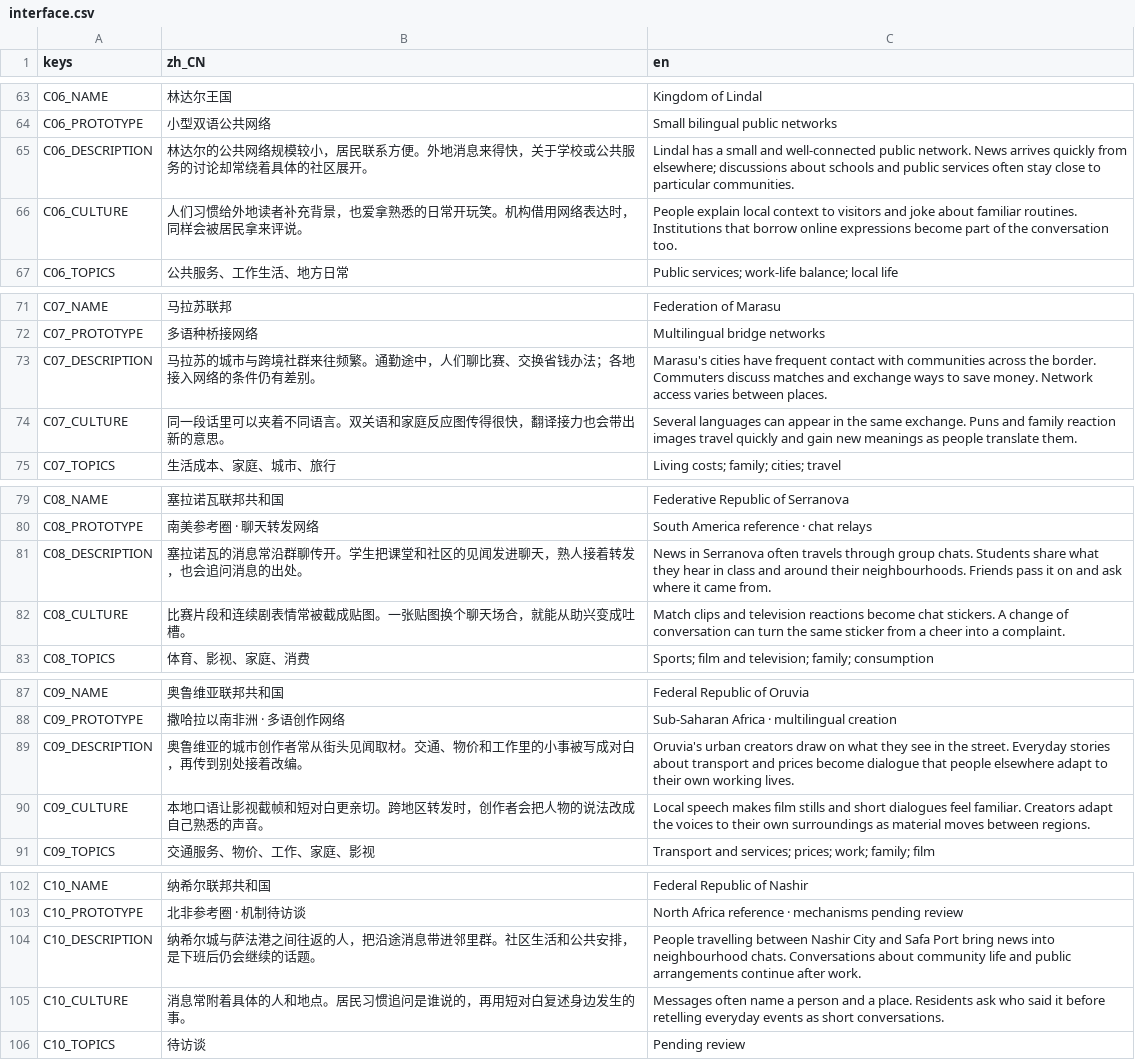
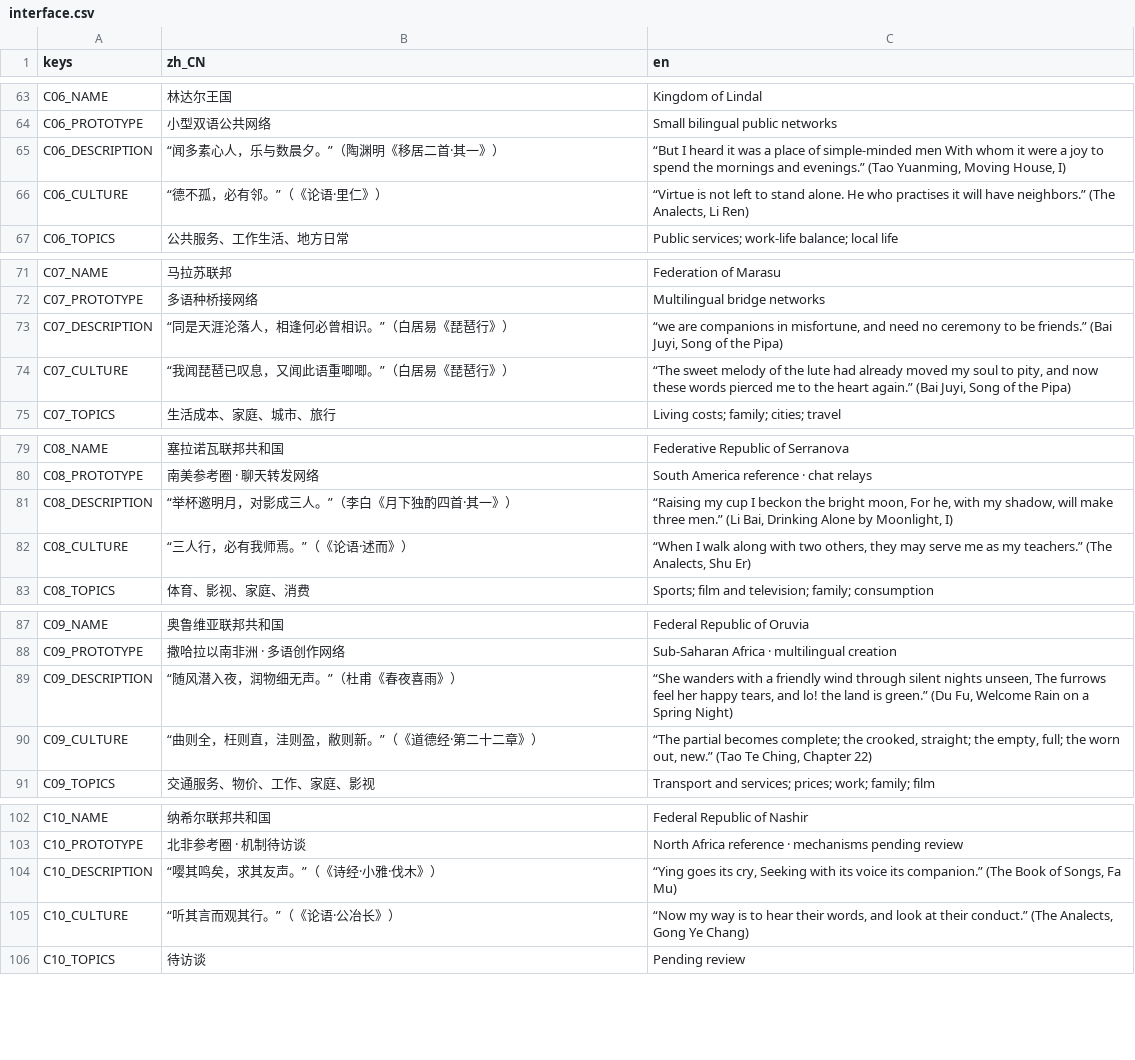
Before and after one commit to pinowine/memeplex-studio, a CSV file: localization/ui/interface.csv, drawn as a sheet; only a part is shown, gaps mark what is left out; the diff covers the shown part only.

```diff
--- a/localization/ui/interface.csv
+++ b/localization/ui/interface.csv
@@ -64,4 +64,4 @@ C06_NAME,林达尔王国,Kingdom of Lindal
 C06_PROTOTYPE,小型双语公共网络,Small bilingual public networks
-C06_DESCRIPTION,林达尔的公共网络规模较小，居民联系方便。外地消息来得快，关于学校或公共服务的讨论却常绕着具体的社区展开。,Lindal has a small and well-connected public network. News arrives quickly from elsewhere; discussions about schools and public services often stay close to particular communities.
-C06_CULTURE,人们习惯给外地读者补充背景，也爱拿熟悉的日常开玩笑。机构借用网络表达时，同样会被居民拿来评说。,People explain local context to visitors and joke about familiar routines. Institutions that borrow online expressions become part of the conversation too.
+C06_DESCRIPTION,"“闻多素心人，乐与数晨夕。”（陶渊明《移居二首·其一》）","“But I heard it was a place of simple-minded men With whom it were a joy to spend the mornings and evenings.” (Tao Yuanming, Moving House, I)"
+C06_CULTURE,"“德不孤，必有邻。”（《论语·里仁》）","“Virtue is not left to stand alone. He who practises it will have neighbors.” (The Analects, Li Ren)"
 C06_TOPICS,公共服务、工作生活、地方日常,Public services; work-life balance; local life
@@ -72,4 +72,4 @@ C07_NAME,马拉苏联邦,Federation of Marasu
 C07_PROTOTYPE,多语种桥接网络,Multilingual bridge networks
-C07_DESCRIPTION,马拉苏的城市与跨境社群来往频繁。通勤途中，人们聊比赛、交换省钱办法；各地接入网络的条件仍有差别。,Marasu's cities have frequent contact with communities across the border. Commuters discuss matches and exchange ways to save money. Network access varies between places.
-C07_CULTURE,同一段话里可以夹着不同语言。双关语和家庭反应图传得很快，翻译接力也会带出新的意思。,Several languages can appear in the same exchange. Puns and family reaction images travel quickly and gain new meanings as people translate them.
+C07_DESCRIPTION,"“同是天涯沦落人，相逢何必曾相识。”（白居易《琵琶行》）","“we are companions in misfortune, and need no ceremony to be friends.” (Bai Juyi, Song of the Pipa)"
+C07_CULTURE,"“我闻琵琶已叹息，又闻此语重唧唧。”（白居易《琵琶行》）","“The sweet melody of the lute had already moved my soul to pity, and now these words pierced me to the heart again.” (Bai Juyi, Song of the Pipa)"
 C07_TOPICS,生活成本、家庭、城市、旅行,Living costs; family; cities; travel
@@ -80,4 +80,4 @@ C08_NAME,塞拉诺瓦联邦共和国,Federative Republic of Serranova
 C08_PROTOTYPE,南美参考圈 · 聊天转发网络,South America reference · chat relays
-C08_DESCRIPTION,塞拉诺瓦的消息常沿群聊传开。学生把课堂和社区的见闻发进聊天，熟人接着转发，也会追问消息的出处。,News in Serranova often travels through group chats. Students share what they hear in class and around their neighbourhoods. Friends pass it on and ask where it came from.
-C08_CULTURE,比赛片段和连续剧表情常被截成贴图。一张贴图换个聊天场合，就能从助兴变成吐槽。,Match clips and television reactions become chat stickers. A change of conversation can turn the same sticker from a cheer into a complaint.
+C08_DESCRIPTION,"“举杯邀明月，对影成三人。”（李白《月下独酌四首·其一》）","“Raising my cup I beckon the bright moon, For he, with my shadow, will make three men.” (Li Bai, Drinking Alone by Moonlight, I)"
+C08_CULTURE,"“三人行，必有我师焉。”（《论语·述而》）","“When I walk along with two others, they may serve me as my teachers.” (The Analects, Shu Er)"
 C08_TOPICS,体育、影视、家庭、消费,Sports; film and television; family; consumption
@@ -88,4 +88,4 @@ C09_NAME,奥鲁维亚联邦共和国,Federal Republic of Oruvia
 C09_PROTOTYPE,撒哈拉以南非洲 · 多语创作网络,Sub-Saharan Africa · multilingual creation
-C09_DESCRIPTION,奥鲁维亚的城市创作者常从街头见闻取材。交通、物价和工作里的小事被写成对白，再传到别处接着改编。,Oruvia's urban creators draw on what they see in the street. Everyday stories about transport and prices become dialogue that people elsewhere adapt to their own working lives.
-C09_CULTURE,本地口语让影视截帧和短对白更亲切。跨地区转发时，创作者会把人物的说法改成自己熟悉的声音。,Local speech makes film stills and short dialogues feel familiar. Creators adapt the voices to their own surroundings as material moves between regions.
+C09_DESCRIPTION,"“随风潜入夜，润物细无声。”（杜甫《春夜喜雨》）","“She wanders with a friendly wind through silent nights unseen, The furrows feel her happy tears, and lo! the land is green.” (Du Fu, Welcome Rain on a Spring Night)"
+C09_CULTURE,"“曲则全，枉则直，洼则盈，敝则新。”（《道德经·第二十二章》）","“The partial becomes complete; the crooked, straight; the empty, full; the worn out, new.” (Tao Te Ching, Chapter 22)"
 C09_TOPICS,交通服务、物价、工作、家庭、影视,Transport and services; prices; work; family; film
@@ -103,4 +103,4 @@ C10_NAME,纳希尔联邦共和国,Federal Republic of Nashir
 C10_PROTOTYPE,北非参考圈 · 机制待访谈,North Africa reference · mechanisms pending review
-C10_DESCRIPTION,纳希尔城与萨法港之间往返的人，把沿途消息带进邻里群。社区生活和公共安排，是下班后仍会继续的话题。,People travelling between Nashir City and Safa Port bring news into neighbourhood chats. Conversations about community life and public arrangements continue after work.
-C10_CULTURE,消息常附着具体的人和地点。居民习惯追问是谁说的，再用短对白复述身边发生的事。,Messages often name a person and a place. Residents ask who said it before retelling everyday events as short conversations.
+C10_DESCRIPTION,"“嘤其鸣矣，求其友声。”（《诗经·小雅·伐木》）","“Ying goes its cry, Seeking with its voice its companion.” (The Book of Songs, Fa Mu)"
+C10_CULTURE,"“听其言而观其行。”（《论语·公冶长》）","“Now my way is to hear their words, and look at their conduct.” (The Analects, Gong Ye Chang)"
 C10_TOPICS,待访谈,Pending review
```
Also changed, not shown: 44 edited cells elsewhere in this file, 6 other files.
